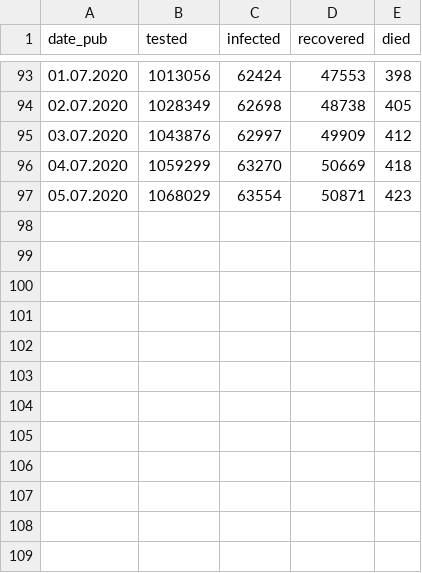
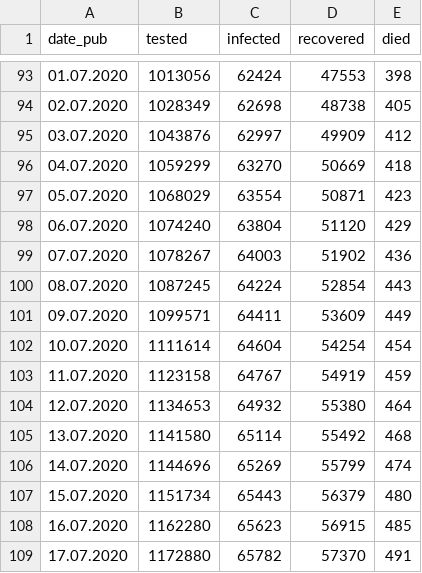
Before and after one commit to opendataby/stopcovid-19, a CSV file: stopcovid_data.csv, drawn as a sheet; only a part is shown, gaps mark what is left out; the diff names each change by its address in the sheet, - before the commit and + after, or states it on an @@ line.

```diff
--- a/stopcovid_data.csv
+++ b/stopcovid_data.csv
+row 98: 06.07.2020 | 1074240 | 63804 | 51120 | 429
+row 99: 07.07.2020 | 1078267 | 64003 | 51902 | 436
+row 100: 08.07.2020 | 1087245 | 64224 | 52854 | 443
+row 101: 09.07.2020 | 1099571 | 64411 | 53609 | 449
+row 102: 10.07.2020 | 1111614 | 64604 | 54254 | 454
+row 103: 11.07.2020 | 1123158 | 64767 | 54919 | 459
+row 104: 12.07.2020 | 1134653 | 64932 | 55380 | 464
+row 105: 13.07.2020 | 1141580 | 65114 | 55492 | 468
+row 106: 14.07.2020 | 1144696 | 65269 | 55799 | 474
+row 107: 15.07.2020 | 1151734 | 65443 | 56379 | 480
+row 108: 16.07.2020 | 1162280 | 65623 | 56915 | 485
+row 109: 17.07.2020 | 1172880 | 65782 | 57370 | 491
```
Also changed, not shown: 2 other files.
